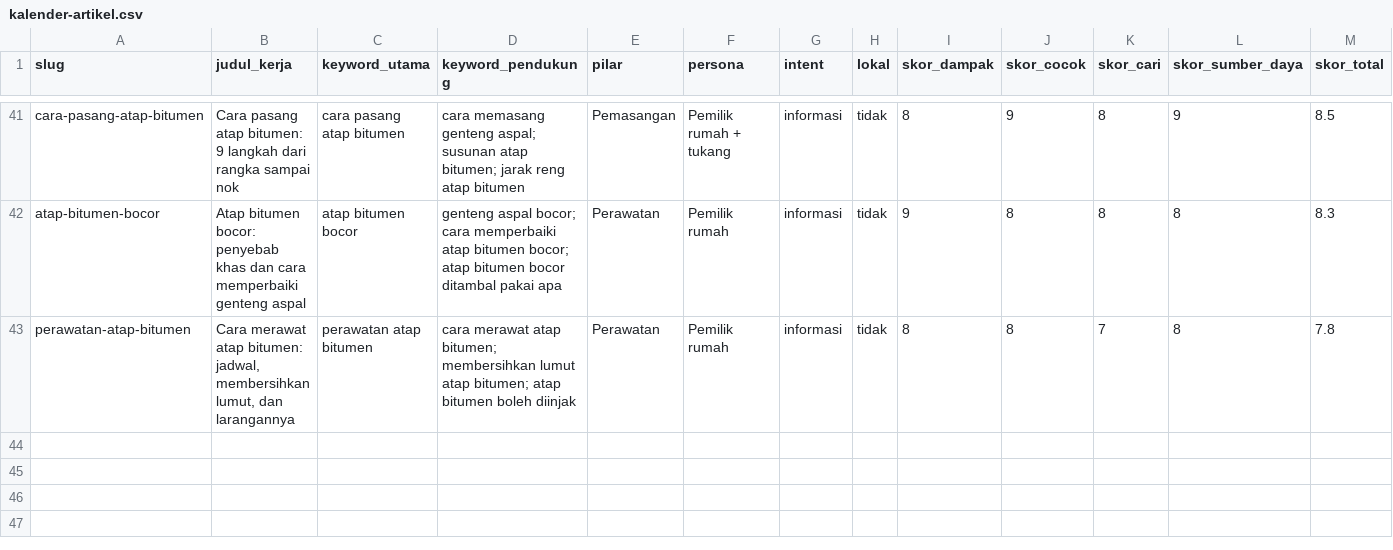
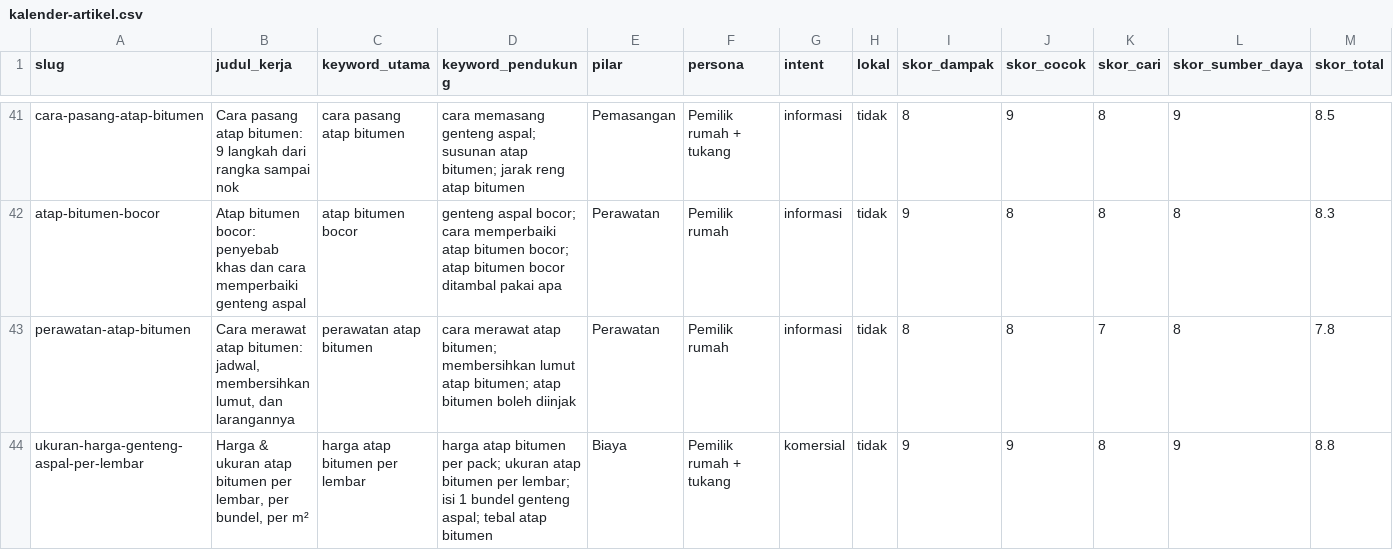
Before and after one commit to ramaactivity/atapura-website, a CSV file: data/kalender-artikel.csv, drawn as a sheet; only a part is shown, gaps mark what is left out; rows hold the shown columns only; the diff names each change by its address in the sheet, - before the commit and + after, or states it on an @@ line.

```diff
--- a/data/kalender-artikel.csv
+++ b/data/kalender-artikel.csv
+row 44: ukuran-harga-genteng-aspal-per-lembar | Harga & ukuran atap bitumen per lembar, per bundel, per m² | harga atap bitumen per lembar | harga atap bitumen per pack; ukuran atap bitumen per lembar; isi 1 bundel genteng aspal; tebal atap bitumen | Biaya | Pemilik rumah + tukang | komersial | tidak | 9 | 9 | 8 | 9 | 8.8
```
Also changed, not shown: 8 other files.
